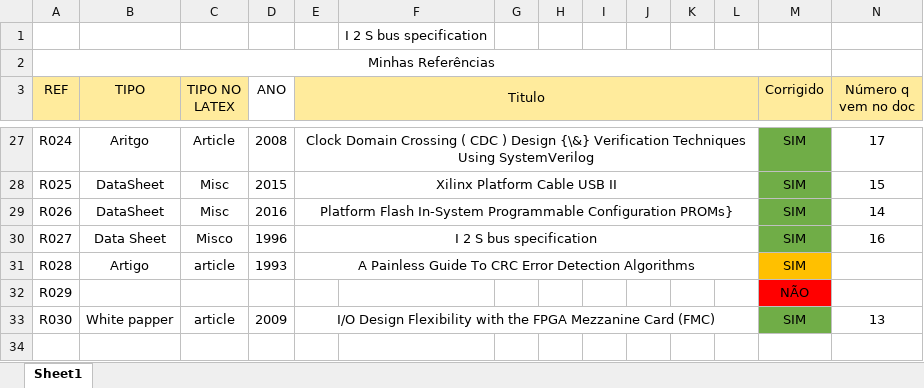
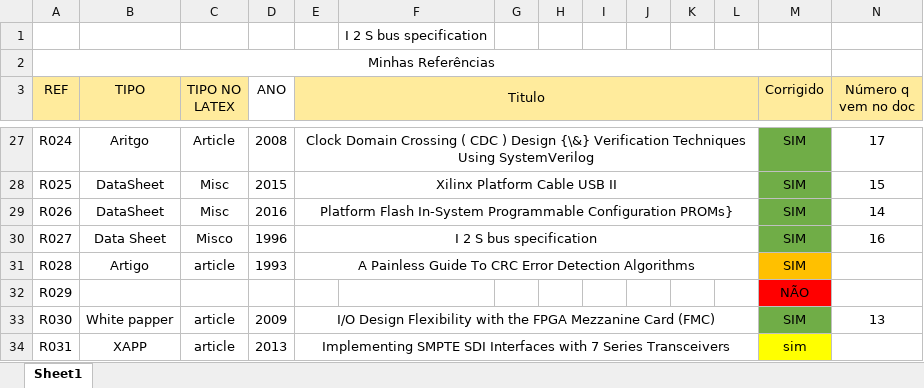
Before and after one commit to marisaoliveira94/Master-Thesis, an Excel workbook: mieec-distrib-v2014/outras_cenas/referencias.xlsx, sheet Sheet1, drawn as a sheet; only a part is shown, gaps mark what is left out; values as stored, in another font and other column widths than the file's, no borders; the diff names each change by its address in the sheet, - before the commit and + after, or states it on an @@ line.

```diff
--- a/mieec-distrib-v2014/outras_cenas/referencias.xlsx (sheet Sheet1)
+++ b/mieec-distrib-v2014/outras_cenas/referencias.xlsx (sheet Sheet1)
+row 34: R031 | XAPP | article | 2013 | Implementing SMPTE SDI Interfaces with 7 Series Transceivers |  |  |  |  |  |  |  | sim
```
Also changed, not shown: 43 other files.
